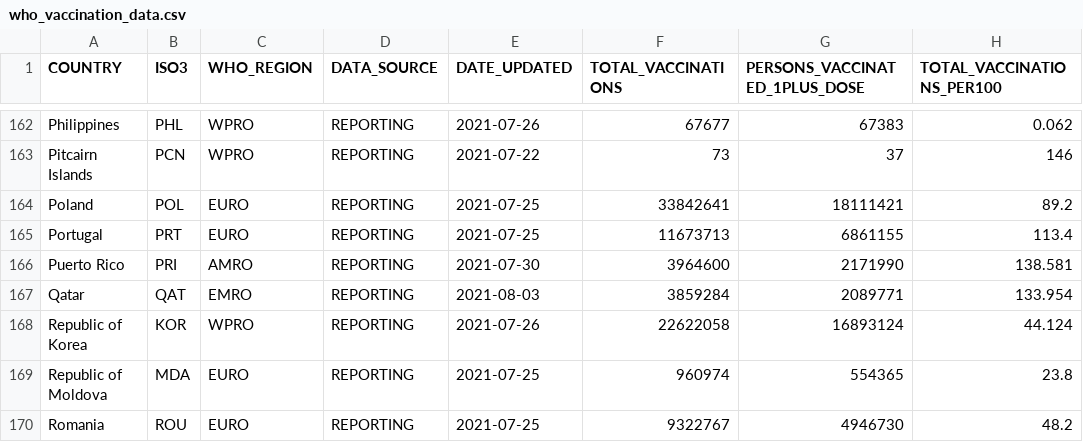
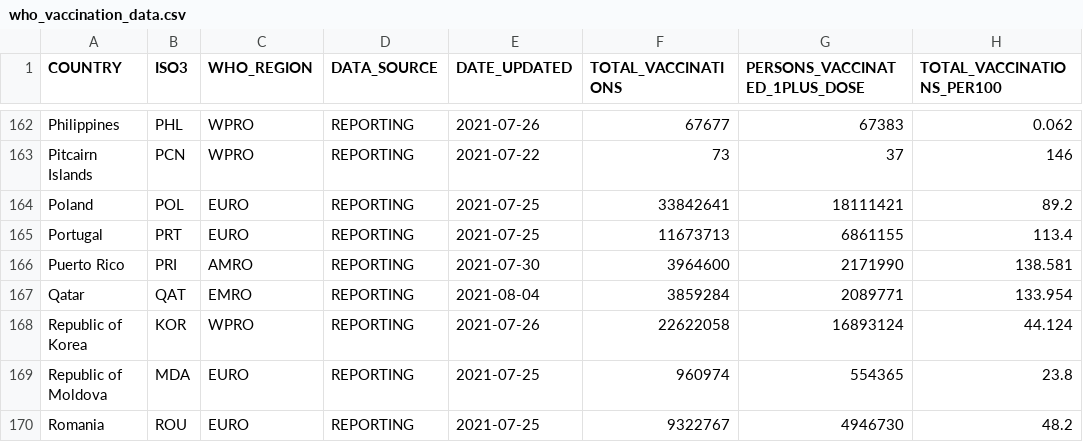
Before and after one commit to IFRCGo/ifrc-covid-dataviz, a CSV file: public/data/who_vaccination_data.csv, drawn as a sheet; only a part is shown, gaps mark what is left out; the diff covers the shown part only; the diff names each change by its address in the sheet, - before the commit and + after, or states it on an @@ line.

```diff
--- a/public/data/who_vaccination_data.csv
+++ b/public/data/who_vaccination_data.csv
-E167 (DATE_UPDATED): 2021-08-03
+E167 (DATE_UPDATED): 2021-08-04
```
Also changed, not shown: 87 edited cells elsewhere in this file, build/data/who_vaccination_data.csv.
